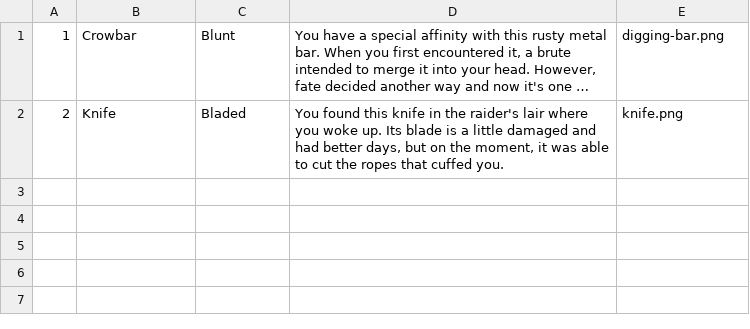
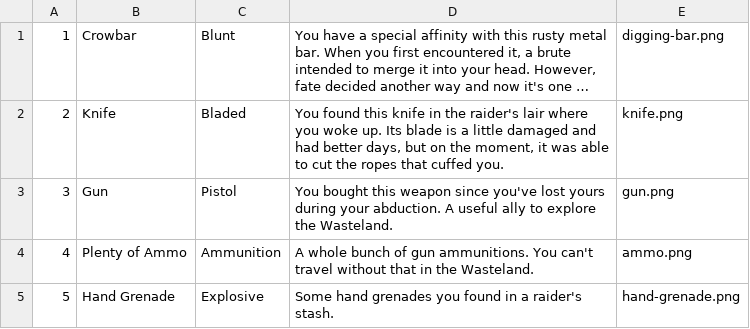
Before and after one commit to Wivik/pyp-boy, a CSV file: sql/weapon.csv, drawn as a sheet; long unchanged cells end in …; the diff names each change by its address in the sheet, - before the commit and + after, or states it on an @@ line.

```diff
--- a/sql/weapon.csv
+++ b/sql/weapon.csv
+row 3: 3 | Gun | Pistol | You bought this weapon since you've lost yours during your abduction. A useful ally to explore the Wasteland. | gun.png
+row 4: 4 | Plenty of Ammo | Ammunition | A whole bunch of gun ammunitions. You can't travel without that in the Wasteland. | ammo.png
+row 5: 5 | Hand Grenade | Explosive | Some hand grenades you found in a raider's stash. | hand-grenade.png
```
Also changed, not shown: sql/misc.csv, 4 other files.
